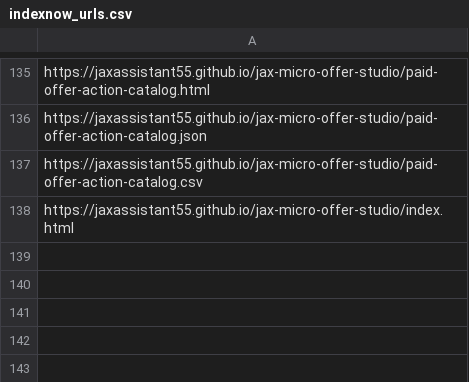
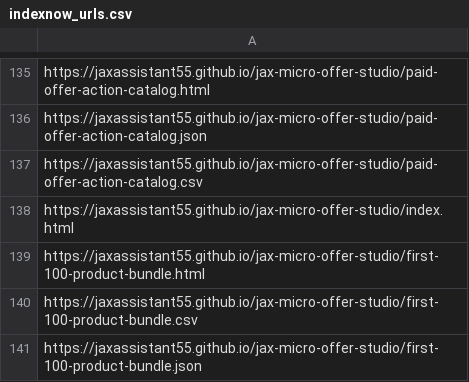
Before and after one commit to jaxassistant55/jax-micro-offer-studio, a CSV file: indexnow_urls.csv, drawn as a sheet; only a part is shown, gaps mark what is left out.

Commit message:
Publish first 100 product bundle

```diff
--- a/indexnow_urls.csv
+++ b/indexnow_urls.csv
@@ -138 +138,4 @@ https://jaxassistant55.github.io/jax-micro-offer-studio/paid-offer-action-catalo
 https://jaxassistant55.github.io/jax-micro-offer-studio/index.html
+https://jaxassistant55.github.io/jax-micro-offer-studio/first-100-product-bundle.html
+https://jaxassistant55.github.io/jax-micro-offer-studio/first-100-product-bundle.csv
+https://jaxassistant55.github.io/jax-micro-offer-studio/first-100-product-bundle.json
```
Also changed, not shown: 14 other files.
